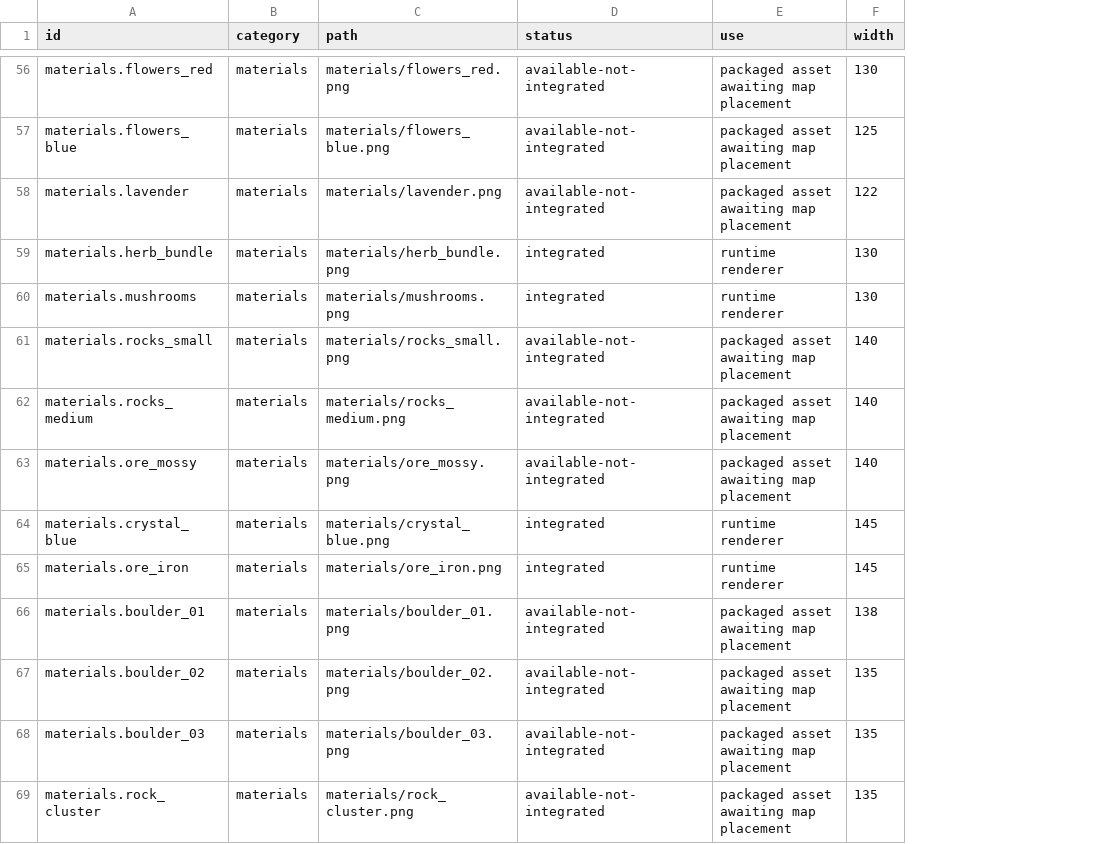
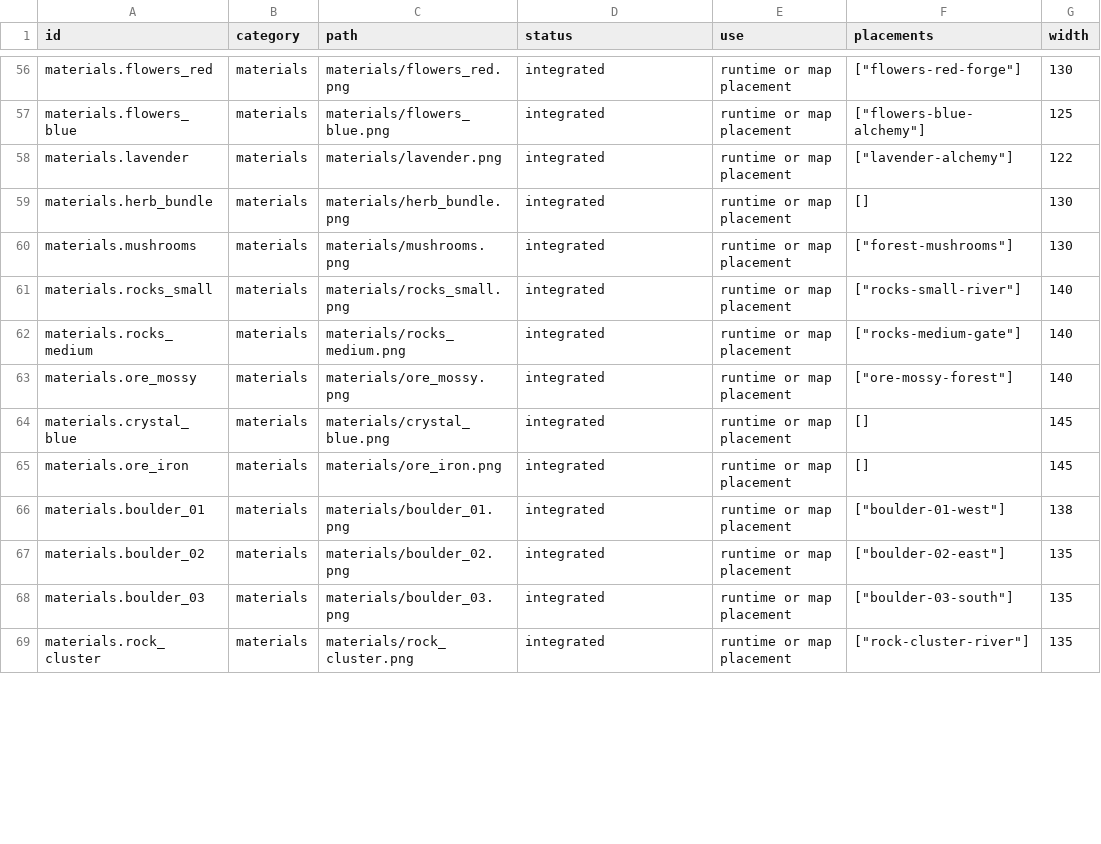
Before and after one commit to Ko20102010/Warehouse-Empire, a CSV file: assets/metadata/asset_audit.csv, drawn as a sheet; only a part is shown, gaps mark what is left out; the diff covers the shown part only; the diff names each change by its address in the sheet, - before the commit and + after, or states it on an @@ line.

```diff
--- a/assets/metadata/asset_audit.csv
+++ b/assets/metadata/asset_audit.csv
+column F (placements), rows 56-69: ["flowers-red-forge"] | ["flowers-blue-alchemy"] | ["lavender-alchemy"] | [] | ["forest-mushrooms"] | ["rocks-small-river"] | ["rocks-medium-gate"] | ["ore-mossy-forest"] | [] | [] | ["boulder-01-west"] | ["boulder-02-east"] | ["boulder-03-south"] | ["rock-cluster-river"]
-D56:D58 (status): available-not-integrated
+D56:D58 (status): integrated
-E56:E58 (use): packaged asset awaiting map placement
+E56:E58 (use): runtime or map placement
-E59:E60 (use): runtime renderer
+E59:E60 (use): runtime or map placement
-D61:D63 (status): available-not-integrated
+D61:D63 (status): integrated
-E61:E63 (use): packaged asset awaiting map placement
+E61:E63 (use): runtime or map placement
-E64:E65 (use): runtime renderer
+E64:E65 (use): runtime or map placement
-D66:D69 (status): available-not-integrated
+D66:D69 (status): integrated
-E66:E69 (use): packaged asset awaiting map placement
+E66:E69 (use): runtime or map placement
```
Also changed, not shown: 94 edited cells elsewhere in this file, 4 other files.
